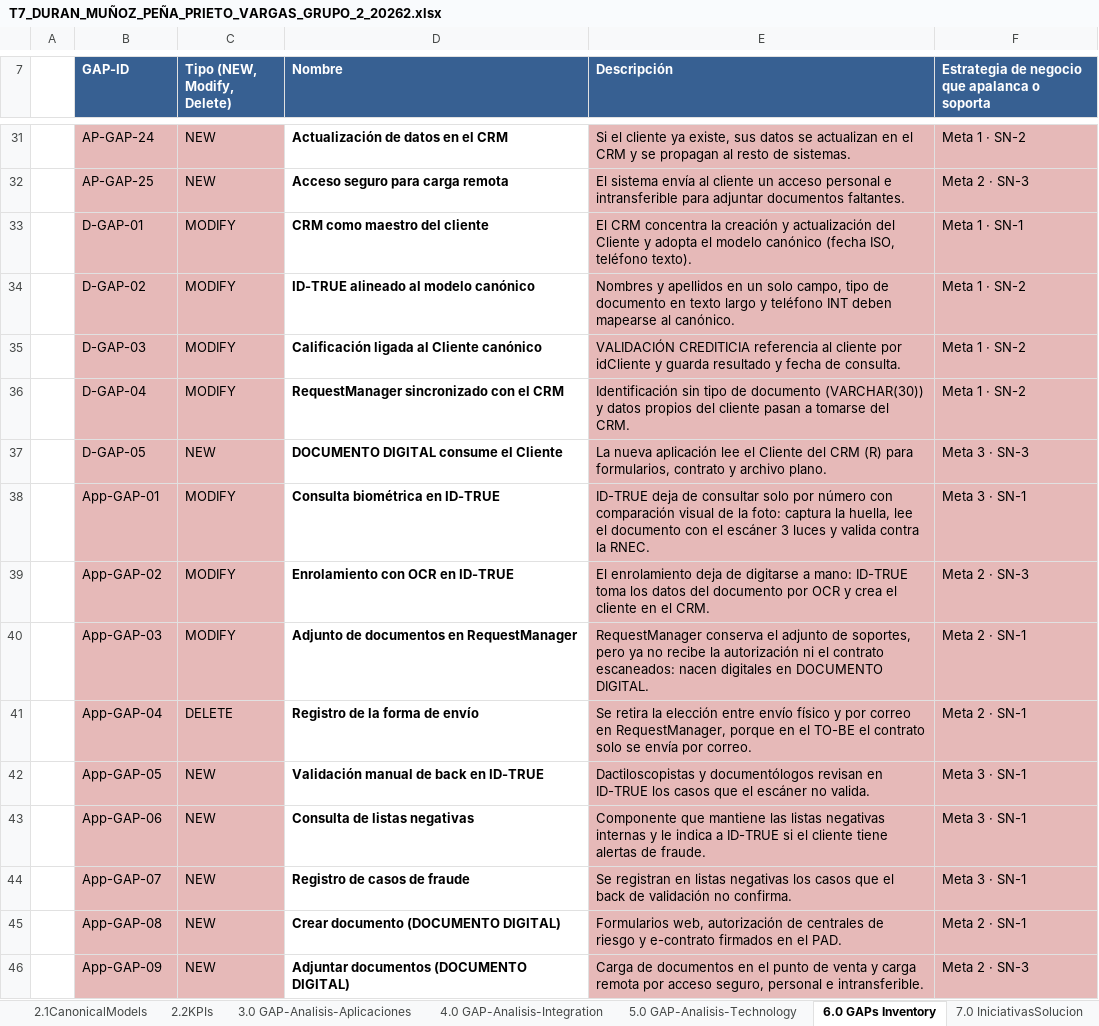
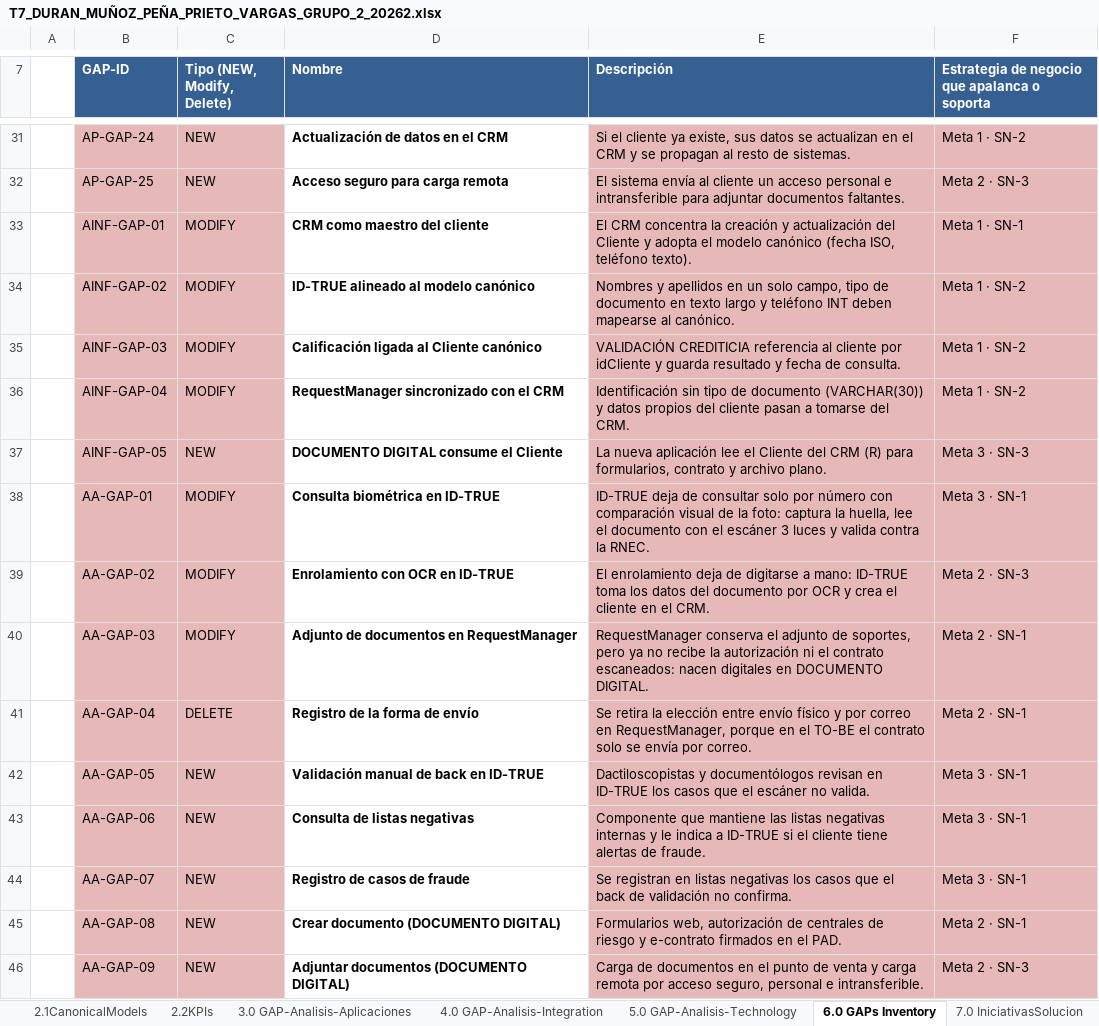
Before and after one commit to KamiroDark/Ingenieria_Software_II, an Excel workbook: Taller_7/T7_DURAN_MUÑOZ_PEÑA_PRIETO_VARGAS_GRUPO_2_20262.xlsx, sheet 6.0 GAPs Inventory, drawn as a sheet; only a part is shown, gaps mark what is left out; values as stored, in another font and other column widths than the file's, no borders; the diff covers the shown part only; the diff names each change by its address in the sheet, - before the commit and + after, or states it on an @@ line.

Commit message:
refactor: unifica la nomenclatura de los IDs de GAP
Cada prefijo usa las iniciales de su sección, en mayúsculas: AP-GAP (procesos), AINF-GAP (información, antes D-GAP), AA-GAP (aplicaciones, antes App-GAP), AINT-GAP (integración, antes INT-GAP) y AT-GAP (tecnología). Se aplica en todas las hojas y en el inventario 6.0.

```diff
--- a/Taller_7/T7_DURAN_MUÑOZ_PEÑA_PRIETO_VARGAS_GRUPO_2_20262.xlsx (sheet 6.0 GAPs Inventory)
+++ b/Taller_7/T7_DURAN_MUÑOZ_PEÑA_PRIETO_VARGAS_GRUPO_2_20262.xlsx (sheet 6.0 GAPs Inventory)
-B33 (GAP-ID): D-GAP-01
+B33 (GAP-ID): AINF-GAP-01
-B34 (GAP-ID): D-GAP-02
+B34 (GAP-ID): AINF-GAP-02
-B35 (GAP-ID): D-GAP-03
+B35 (GAP-ID): AINF-GAP-03
-B36 (GAP-ID): D-GAP-04
+B36 (GAP-ID): AINF-GAP-04
-B37 (GAP-ID): D-GAP-05
+B37 (GAP-ID): AINF-GAP-05
-B38 (GAP-ID): App-GAP-01
+B38 (GAP-ID): AA-GAP-01
-B39 (GAP-ID): App-GAP-02
+B39 (GAP-ID): AA-GAP-02
-B40 (GAP-ID): App-GAP-03
+B40 (GAP-ID): AA-GAP-03
-B41 (GAP-ID): App-GAP-04
+B41 (GAP-ID): AA-GAP-04
-B42 (GAP-ID): App-GAP-05
+B42 (GAP-ID): AA-GAP-05
-B43 (GAP-ID): App-GAP-06
+B43 (GAP-ID): AA-GAP-06
-B44 (GAP-ID): App-GAP-07
+B44 (GAP-ID): AA-GAP-07
-B45 (GAP-ID): App-GAP-08
+B45 (GAP-ID): AA-GAP-08
-B46 (GAP-ID): App-GAP-09
+B46 (GAP-ID): AA-GAP-09
```
Also changed, not shown: 15 edited cells elsewhere in this sheet, sheet 3.0 GAP-Analisis-Aplicaciones, sheet 4.0 GAP-Analisis-Integration, sheet 2.0 GAP-analisis-Information, sheet 8.0 PriorizacionProyectos.
